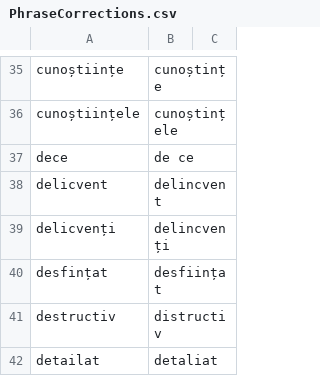
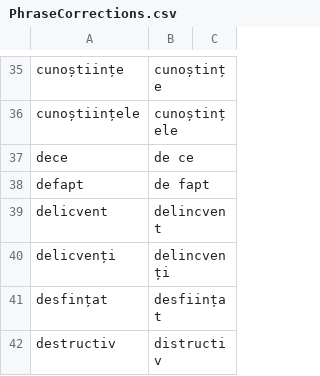
Before and after one commit to tacheometry/Agramat, a CSV file: PhraseCorrections.csv, drawn as a sheet; only a part is shown, gaps mark what is left out; the shorter side is filled out with more unchanged rows; the diff names each change by its address in the sheet, - before the commit and + after, or states it on an @@ line.

Commit message:
defapt

```diff
--- a/PhraseCorrections.csv
+++ b/PhraseCorrections.csv
+row 38: defapt | de fapt
```
